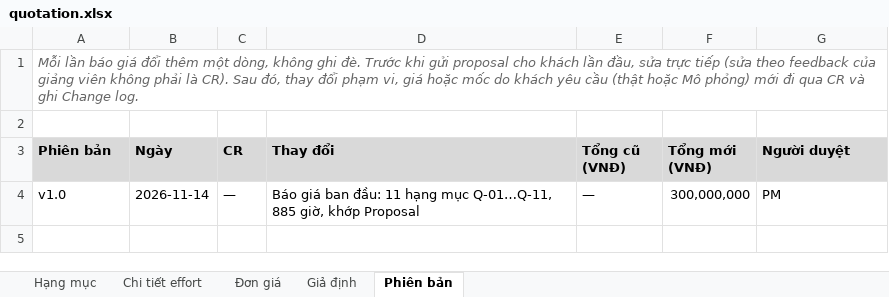
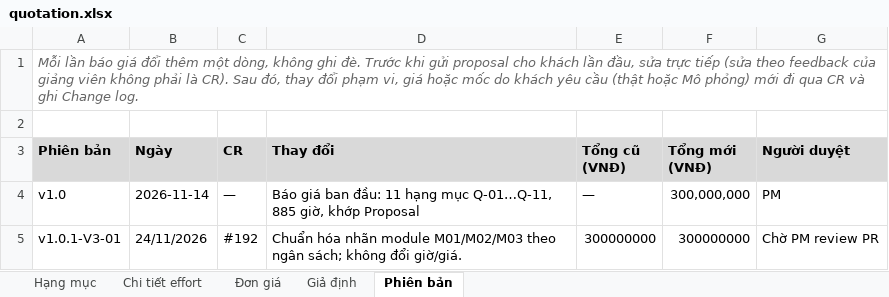
Before and after one commit to trvanluc/docs, an Excel workbook: docs/08-project/quotation.xlsx, sheet Phiên bản, drawn as a sheet; values as stored, in another font and other column widths than the file's, no borders; the diff names each change by its address in the sheet, - before the commit and + after, or states it on an @@ line.

```diff
--- a/docs/08-project/quotation.xlsx (sheet Phiên bản)
+++ b/docs/08-project/quotation.xlsx (sheet Phiên bản)
+row 5: v1.0.1-V3-01 | 24/11/2026 | #192 | Chuẩn hóa nhãn module M01/M02/M03 theo ngân sách; không đổi giờ/giá. | 300000000 | 300000000 | Chờ PM review PR
```
Also changed, not shown: sheet Chi tiết effort, sheet Đơn giá, docs/08-project/plans/master-schedule.xlsx, docs/08-project/plans/ngan-sach-noi-bo.xlsx, 5 other files.
